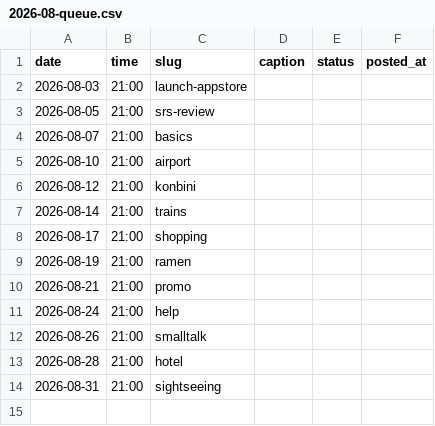
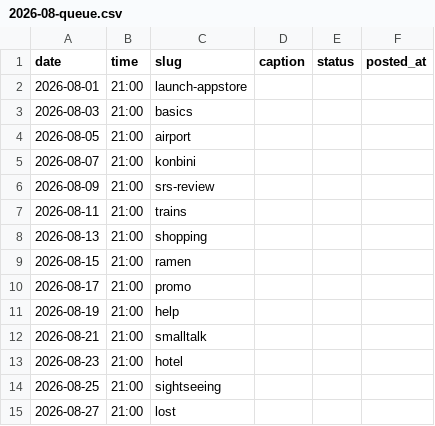
Before and after one commit to ryuzenfactory-wq/laifu-ig-poster, a CSV file: drafts/2026-08-queue.csv, drawn as a sheet.

Commit message:
Alternate coral/beige covers + every-other-day cadence
- 7 content covers re-rendered on the beige canvas (basics, konbini, trains,
  ramen, help, hotel, lost) so the IG grid alternates coral/beige instead of
  reading as one orange block. Only slide 1 (cover) changes; inner slides were
  already beige.
- August queue reordered so FIFO posting alternates coral/beige, launch → basics
  → airport → konbini → srs → trains → shopping → ramen → promo → help →
  smalltalk → hotel → sightseeing → lost (14 posts, lost folded in from Sept).
- Cadence: post every other day (was Mon/Wed/Fri). Dates in the CSV are cosmetic;
  the cron is what drives it.

```diff
--- a/drafts/2026-08-queue.csv
+++ b/drafts/2026-08-queue.csv
@@ -1,14 +1,15 @@
 date,time,slug,caption,status,posted_at
-2026-08-03,21:00,launch-appstore,,,
-2026-08-05,21:00,srs-review,,,
-2026-08-07,21:00,basics,,,
-2026-08-10,21:00,airport,,,
-2026-08-12,21:00,konbini,,,
-2026-08-14,21:00,trains,,,
-2026-08-17,21:00,shopping,,,
-2026-08-19,21:00,ramen,,,
-2026-08-21,21:00,promo,,,
-2026-08-24,21:00,help,,,
-2026-08-26,21:00,smalltalk,,,
-2026-08-28,21:00,hotel,,,
-2026-08-31,21:00,sightseeing,,,
+2026-08-01,21:00,launch-appstore,,,
+2026-08-03,21:00,basics,,,
+2026-08-05,21:00,airport,,,
+2026-08-07,21:00,konbini,,,
+2026-08-09,21:00,srs-review,,,
+2026-08-11,21:00,trains,,,
+2026-08-13,21:00,shopping,,,
+2026-08-15,21:00,ramen,,,
+2026-08-17,21:00,promo,,,
+2026-08-19,21:00,help,,,
+2026-08-21,21:00,smalltalk,,,
+2026-08-23,21:00,hotel,,,
+2026-08-25,21:00,sightseeing,,,
+2026-08-27,21:00,lost,,,
```
Also changed, not shown: 9 other files.
